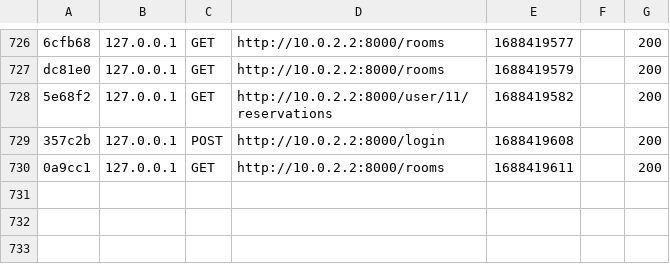
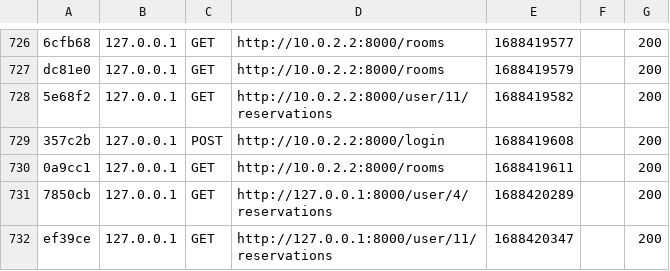
Before and after one commit to llaumegui27/room-management-back, a CSV file: var/cache/dev/profiler/index.csv, drawn as a sheet; only a part is shown, gaps mark what is left out; the diff names each change by its address in the sheet, - before the commit and + after, or states it on an @@ line.

Commit message:
get user name for user reservation route

```diff
--- a/var/cache/dev/profiler/index.csv
+++ b/var/cache/dev/profiler/index.csv
+row 731: 7850cb | 127.0.0.1 | GET | http://127.0.0.1:8000/user/4/reservations | 1688420289 |  | 200
+row 732: ef39ce | 127.0.0.1 | GET | http://127.0.0.1:8000/user/11/reservations | 1688420347 |  | 200
```
Also changed, not shown: 4 other files.
